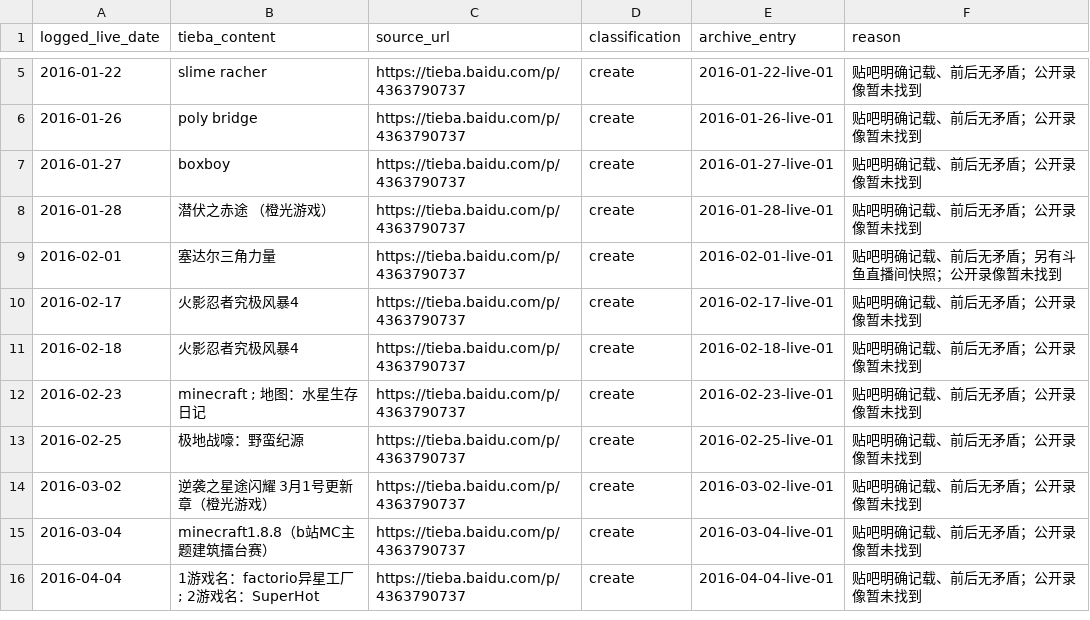
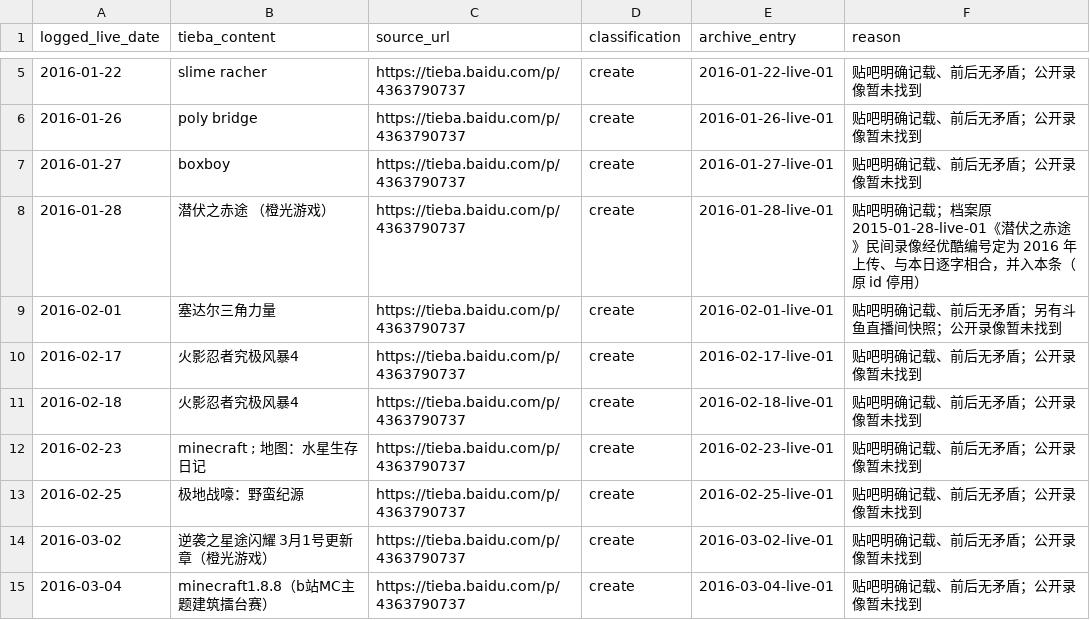
Before and after one commit to ArthurADDDDD/66Archive, a CSV file: data/catalogs/tieba-missing-dates-2016-2023.csv, drawn as a sheet; only a part is shown, gaps mark what is left out; the shorter side is filled out with more unchanged rows.

```diff
--- a/data/catalogs/tieba-missing-dates-2016-2023.csv
+++ b/data/catalogs/tieba-missing-dates-2016-2023.csv
@@ -7,3 +7,3 @@ logged_live_date,tieba_content,source_url,classification,archive_entry,reason
 2016-01-27,boxboy,https://tieba.baidu.com/p/4363790737,create,2016-01-27-live-01,贴吧明确记载、前后无矛盾；公开录像暂未找到
-2016-01-28,潜伏之赤途 （橙光游戏）,https://tieba.baidu.com/p/4363790737,create,2016-01-28-live-01,贴吧明确记载、前后无矛盾；公开录像暂未找到
+2016-01-28,潜伏之赤途 （橙光游戏）,https://tieba.baidu.com/p/4363790737,create,2016-01-28-live-01,贴吧明确记载；档案原 2015-01-28-live-01《潜伏之赤途》民间录像经优酷编号定为 2016 年上传、与本日逐字相合，并入本条（原 id 停用）
 2016-02-01,塞达尔三角力量,https://tieba.baidu.com/p/4363790737,create,2016-02-01-live-01,贴吧明确记载、前后无矛盾；另有斗鱼直播间快照；公开录像暂未找到
```
Also changed, not shown: data/catalogs/tieba-live-log-2016-2023.csv, data/catalogs/youku-official-channel.csv, 31 other files.
